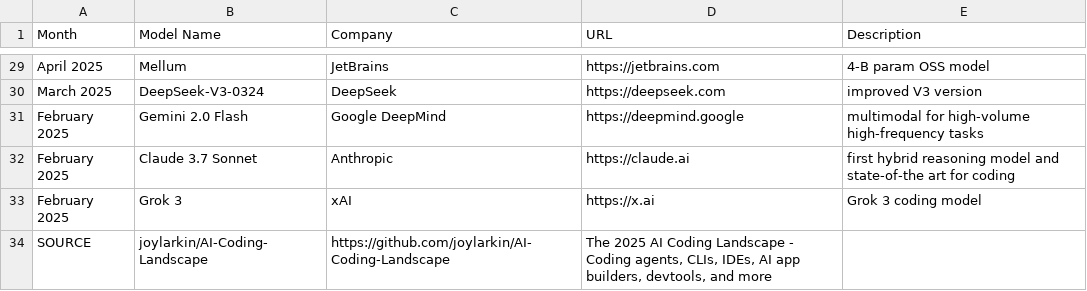
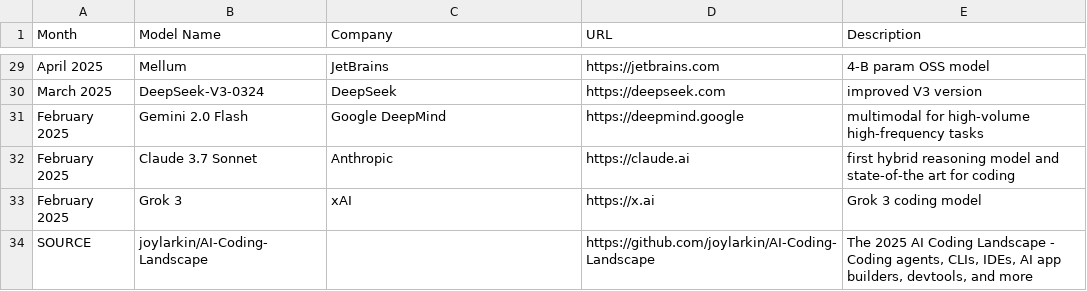
Before and after one commit to joylarkin/AI-Coding-Landscape, a CSV file: aicodingmodels.csv, drawn as a sheet; only a part is shown, gaps mark what is left out.

Commit message:
Update aicodingmodels.csv

```diff
--- a/aicodingmodels.csv
+++ b/aicodingmodels.csv
@@ -33,2 +33,2 @@ February 2025,Claude 3.7 Sonnet,Anthropic,https://claude.ai,first hybrid reasoni
 February 2025,Grok 3,xAI,https://x.ai,Grok 3 coding model
-SOURCE,"joylarkin/AI-Coding-Landscape",https://github.com/joylarkin/AI-Coding-Landscape,"The 2025 AI Coding Landscape - Coding agents, CLIs, IDEs, AI app builders, devtools, and more",
+SOURCE,"joylarkin/AI-Coding-Landscape",,https://github.com/joylarkin/AI-Coding-Landscape,"The 2025 AI Coding Landscape - Coding agents, CLIs, IDEs, AI app builders, devtools, and more"
```
